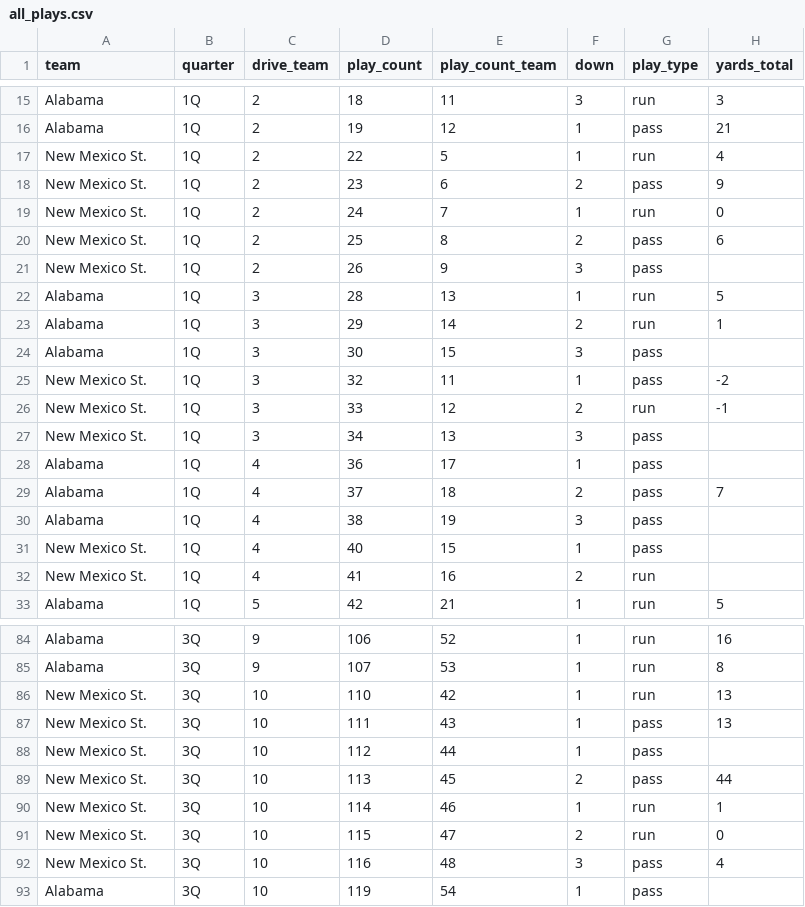
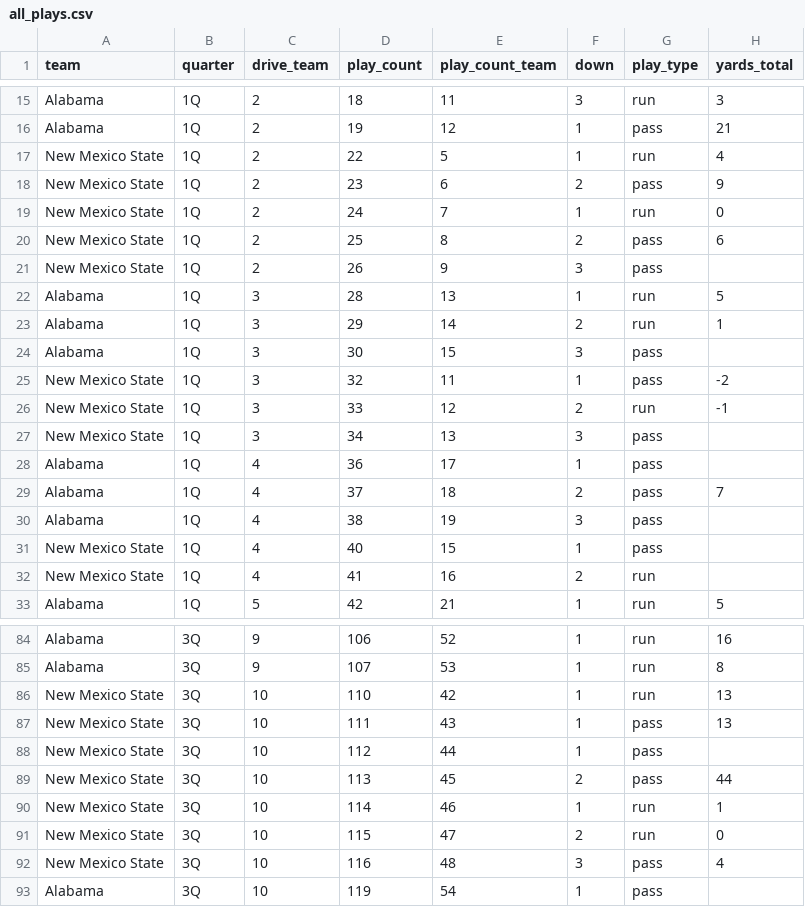
Before and after one commit to couchUX/couchux.github.io, a CSV file: RBR_charts/2019-09-07_Alabama_New-Mexico-State/all_plays.csv, drawn as a sheet; only a part is shown, gaps mark what is left out; the diff covers the shown part only; the diff names each change by its address in the sheet, - before the commit and + after, or states it on an @@ line.

Commit message:
Fixed New Mexico State files
State names, colors, and new source file.

```diff
--- a/RBR_charts/2019-09-07_Alabama_New-Mexico-State/all_plays.csv
+++ b/RBR_charts/2019-09-07_Alabama_New-Mexico-State/all_plays.csv
-A17:A21 (team): New Mexico St.
+A17:A21 (team): New Mexico State
-A25:A27 (team): New Mexico St.
+A25:A27 (team): New Mexico State
-A31:A32 (team): New Mexico St.
+A31:A32 (team): New Mexico State
-A86:A92 (team): New Mexico St.
+A86:A92 (team): New Mexico State
```
Also changed, not shown: 52 edited cells elsewhere in this file, 2 other files.
